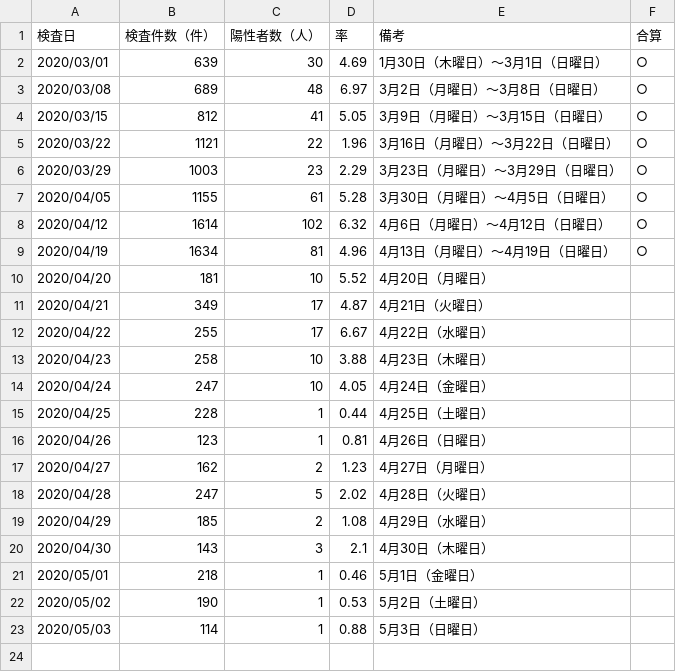
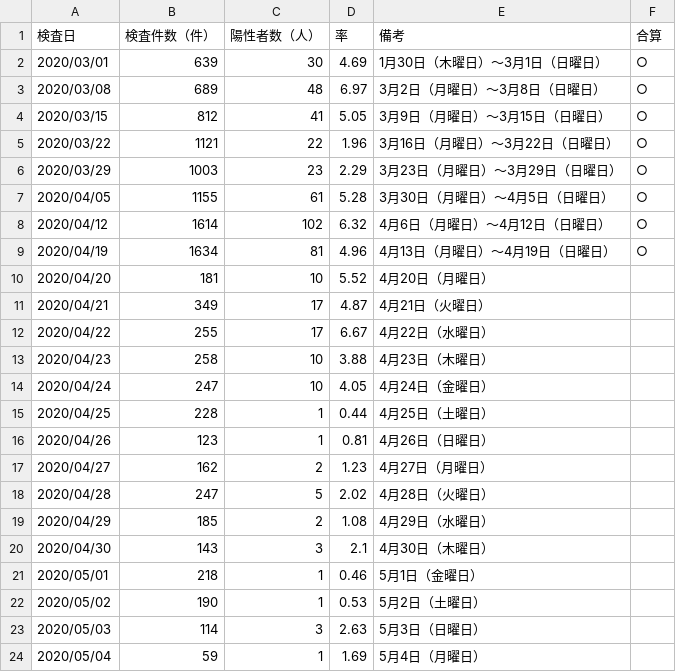
Before and after one commit to yoshitaka7/covid19, a CSV file: inspections_summary.csv, drawn as a sheet.

```diff
--- a/inspections_summary.csv
+++ b/inspections_summary.csv
@@ -22,2 +22,3 @@
 2020/05/02,190,1,0.53,5月2日（土曜日）,
-2020/05/03,114,1,0.88,5月3日（日曜日）,
+2020/05/03,114,3,2.63,5月3日（日曜日）,
+2020/05/04,59,1,1.69,5月4日（月曜日）,
```
Also changed, not shown: main_summary_history.csv, patients.csv, 3 other files.
